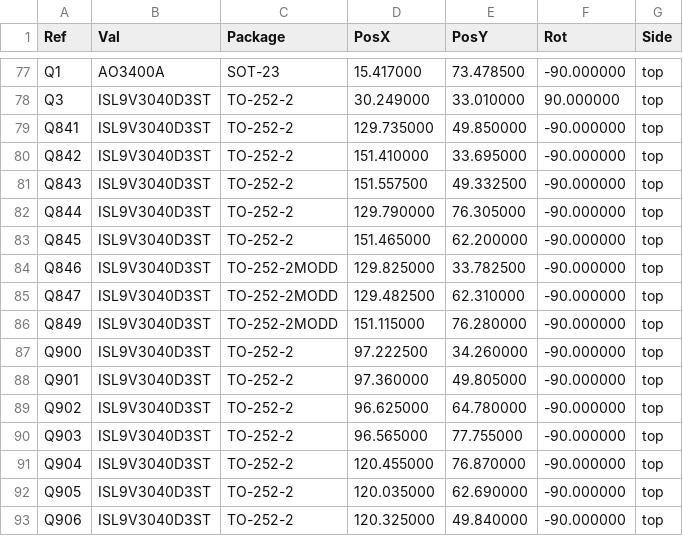
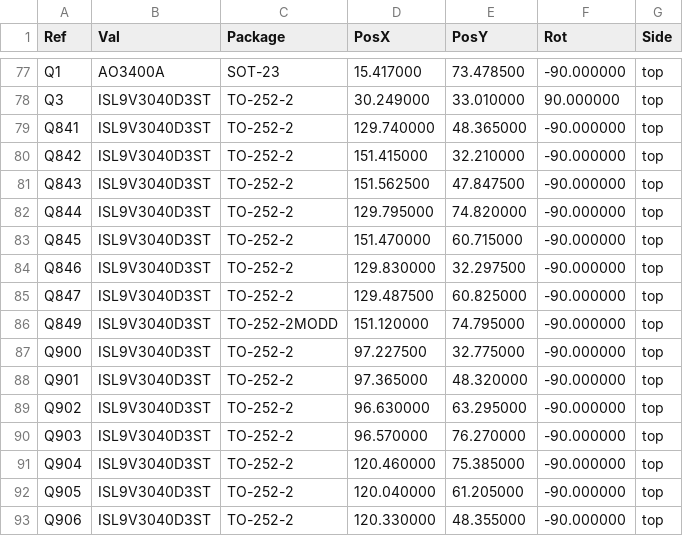
Before and after one commit to luis9860/hellen-example, a CSV file: gerber/greenenergyecu-all-pos.csv, drawn as a sheet; only a part is shown, gaps mark what is left out; the diff covers the shown part only.

```diff
--- a/gerber/greenenergyecu-all-pos.csv
+++ b/gerber/greenenergyecu-all-pos.csv
@@ -78,16 +78,16 @@ Ref,Val,Package,PosX,PosY,Rot,Side
 "Q3","ISL9V3040D3ST","TO-252-2",30.249000,33.010000,90.000000,top
-"Q841","ISL9V3040D3ST","TO-252-2",129.735000,49.850000,-90.000000,top
-"Q842","ISL9V3040D3ST","TO-252-2",151.410000,33.695000,-90.000000,top
-"Q843","ISL9V3040D3ST","TO-252-2",151.557500,49.332500,-90.000000,top
-"Q844","ISL9V3040D3ST","TO-252-2",129.790000,76.305000,-90.000000,top
-"Q845","ISL9V3040D3ST","TO-252-2",151.465000,62.200000,-90.000000,top
-"Q846","ISL9V3040D3ST","TO-252-2MODD",129.825000,33.782500,-90.000000,top
-"Q847","ISL9V3040D3ST","TO-252-2MODD",129.482500,62.310000,-90.000000,top
-"Q849","ISL9V3040D3ST","TO-252-2MODD",151.115000,76.280000,-90.000000,top
-"Q900","ISL9V3040D3ST","TO-252-2",97.222500,34.260000,-90.000000,top
-"Q901","ISL9V3040D3ST","TO-252-2",97.360000,49.805000,-90.000000,top
-"Q902","ISL9V3040D3ST","TO-252-2",96.625000,64.780000,-90.000000,top
-"Q903","ISL9V3040D3ST","TO-252-2",96.565000,77.755000,-90.000000,top
-"Q904","ISL9V3040D3ST","TO-252-2",120.455000,76.870000,-90.000000,top
-"Q905","ISL9V3040D3ST","TO-252-2",120.035000,62.690000,-90.000000,top
-"Q906","ISL9V3040D3ST","TO-252-2",120.325000,49.840000,-90.000000,top
+"Q841","ISL9V3040D3ST","TO-252-2",129.740000,48.365000,-90.000000,top
+"Q842","ISL9V3040D3ST","TO-252-2",151.415000,32.210000,-90.000000,top
+"Q843","ISL9V3040D3ST","TO-252-2",151.562500,47.847500,-90.000000,top
+"Q844","ISL9V3040D3ST","TO-252-2",129.795000,74.820000,-90.000000,top
+"Q845","ISL9V3040D3ST","TO-252-2",151.470000,60.715000,-90.000000,top
+"Q846","ISL9V3040D3ST","TO-252-2",129.830000,32.297500,-90.000000,top
+"Q847","ISL9V3040D3ST","TO-252-2",129.487500,60.825000,-90.000000,top
+"Q849","ISL9V3040D3ST","TO-252-2MODD",151.120000,74.795000,-90.000000,top
+"Q900","ISL9V3040D3ST","TO-252-2",97.227500,32.775000,-90.000000,top
+"Q901","ISL9V3040D3ST","TO-252-2",97.365000,48.320000,-90.000000,top
+"Q902","ISL9V3040D3ST","TO-252-2",96.630000,63.295000,-90.000000,top
+"Q903","ISL9V3040D3ST","TO-252-2",96.570000,76.270000,-90.000000,top
+"Q904","ISL9V3040D3ST","TO-252-2",120.460000,75.385000,-90.000000,top
+"Q905","ISL9V3040D3ST","TO-252-2",120.040000,61.205000,-90.000000,top
+"Q906","ISL9V3040D3ST","TO-252-2",120.330000,48.355000,-90.000000,top
```
Also changed, not shown: 2 edited cells elsewhere in this file, gerber/greenenergyecu.csv, 16 other files.
